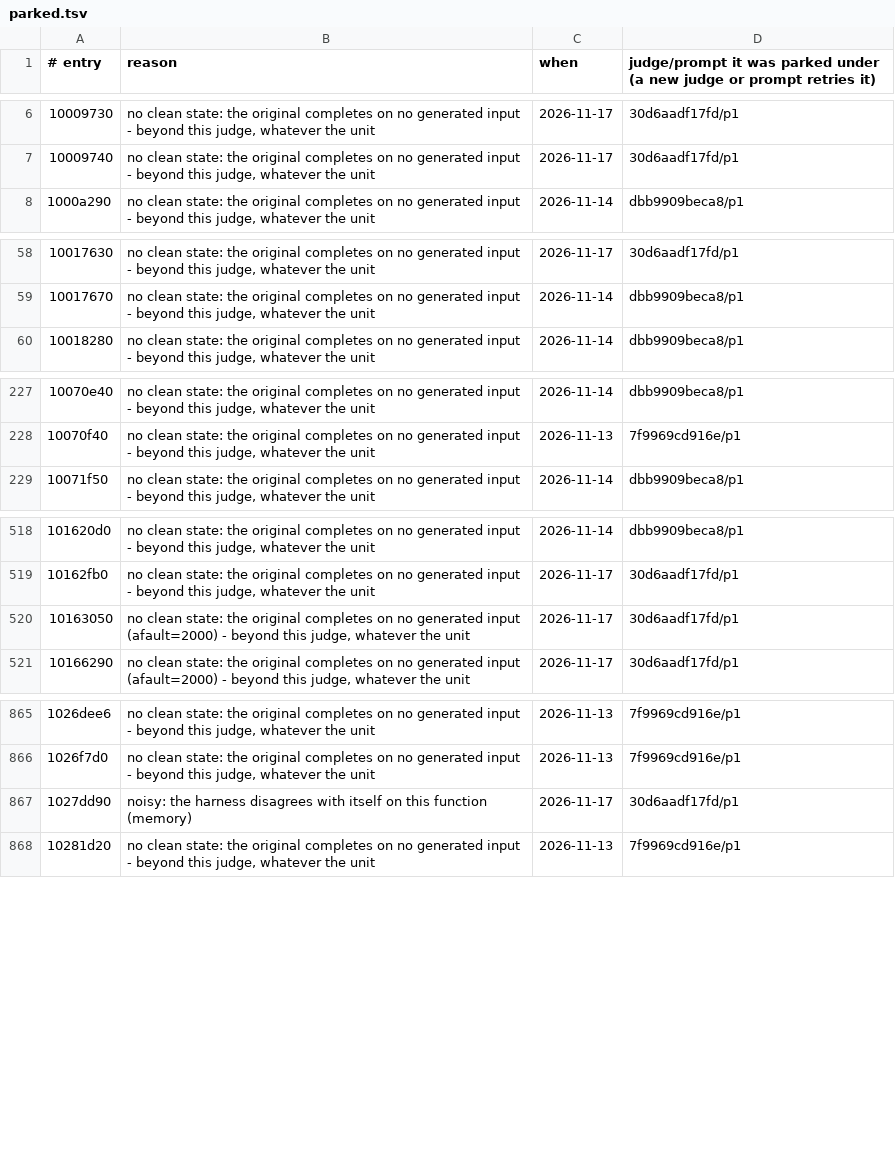
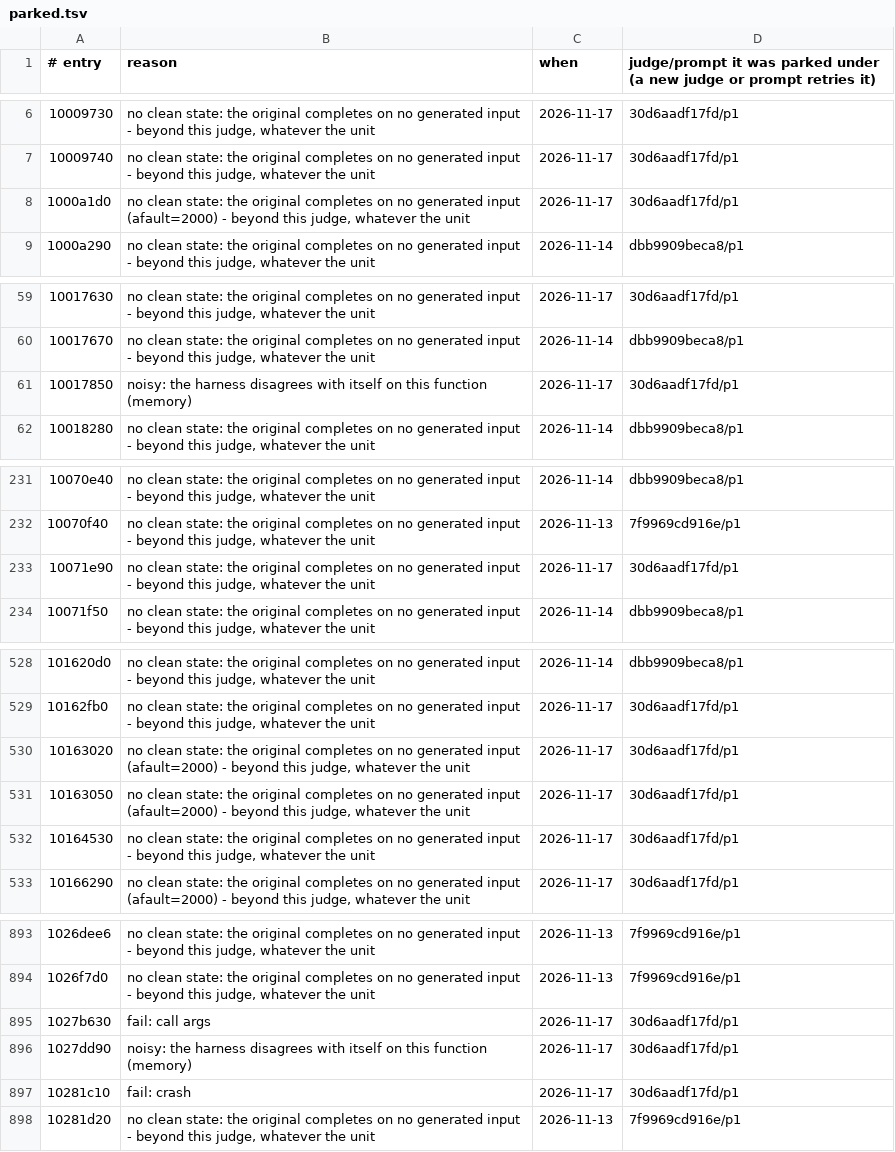
Before and after one commit to cowrevenge/cow_kuluu_xi_anything, a TSV file: cow/conveyor/parked.tsv, drawn as a sheet; only a part is shown, gaps mark what is left out; the diff covers the shown part only; the diff names each change by its address in the sheet, - before the commit and + after, or states it on an @@ line.

```diff
--- a/cow/conveyor/parked.tsv
+++ b/cow/conveyor/parked.tsv
+row 8: 1000a1d0 | no clean state: the original completes on no generated input (afault=2000) - beyond this judge, whatever the unit | 2026-11-17 | 30d6aadf17fd/p1
+row 61: 10017850 | noisy: the harness disagrees with itself on this function (memory) | 2026-11-17 | 30d6aadf17fd/p1
+row 233: 10071e90 | no clean state: the original completes on no generated input - beyond this judge, whatever the unit | 2026-11-17 | 30d6aadf17fd/p1
+row 530: 10163020 | no clean state: the original completes on no generated input (afault=2000) - beyond this judge, whatever the unit | 2026-11-17 | 30d6aadf17fd/p1
+row 532: 10164530 | no clean state: the original completes on no generated input - beyond this judge, whatever the unit | 2026-11-17 | 30d6aadf17fd/p1
+row 895: 1027b630 | fail: call args | 2026-11-17 | 30d6aadf17fd/p1
+row 897: 10281c10 | fail: crash | 2026-11-17 | 30d6aadf17fd/p1
```
Also changed, not shown: 25 added rows elsewhere in this file, cow/conveyor/daily.tsv, 21 other files.
